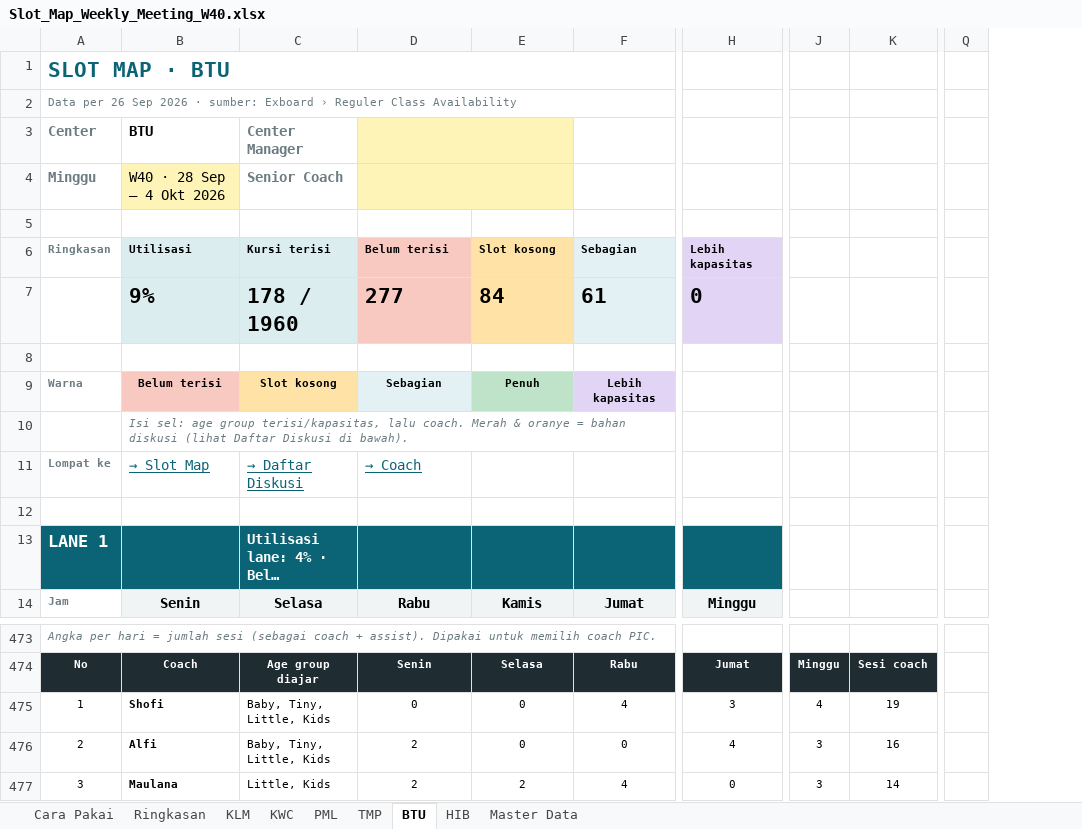
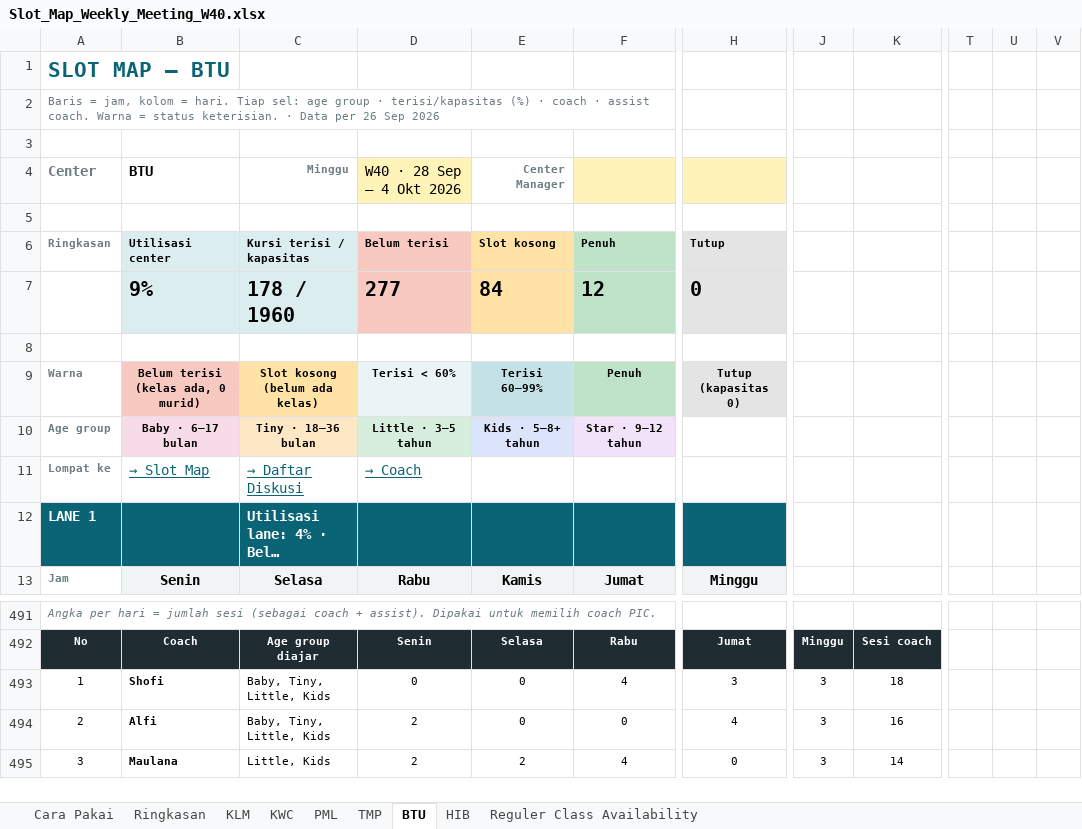
Before and after one commit to mrifqidata-code/Dashboard, an Excel workbook: working-sheet/Slot_Map_Weekly_Meeting_W40.xlsx, sheet BTU, drawn as a sheet; only a part is shown, gaps mark what is left out; long unchanged cells end in …; values as stored, in another font and other column widths than the file's, no borders; charts and pictures and conditional formats not drawn; removed rows and columns are numbered as before the commit, all else as after; rows hold the shown columns only; the diff covers the shown part only; the diff names each change by its address in the sheet, - before the commit and + after, or states it on an @@ line.

```diff
--- a/working-sheet/Slot_Map_Weekly_Meeting_W40.xlsx (sheet BTU)
+++ b/working-sheet/Slot_Map_Weekly_Meeting_W40.xlsx (sheet BTU)
-sheet tab: Master Data
+sheet tab: Reguler Class Availability
-column H, row 14: Minggu; rows 474-477: Jumat | 3 | 4 | 0
+column H, row 13: Minggu; rows 492-495: Jumat | 3 | 4 | 0
@@ column Q hidden, empty @@
@@ column T unhidden, empty @@
@@ column U unhidden, empty @@
@@ column V unhidden, empty @@
@@ column A renumbered between rows 1 and 2 @@
-A1:F1 merged
-A2:F2 merged
-row 3: Center | BTU | Center Manager
-row 4: Minggu | W40 · 28 Sep – 4 Okt 2026 | Senior Coach
-row 6: Ringkasan | Utilisasi | Kursi terisi | Belum terisi | Slot kosong | Sebagian | Lebih kapasitas
-row 7:  | 9% | 178 / 1960 | 277 | 84 | 61 | 0
+row 4: Center | BTU | Minggu | W40 · 28 Sep – 4 Okt 2026 | Center Manager
-row 9: Warna | Belum terisi | Slot kosong | Sebagian | Penuh | Lebih kapasitas
+row 6: Ringkasan | Utilisasi center | Kursi terisi / kapasitas | Belum terisi | Slot kosong | Penuh | Tutup
+row 7:  | 9% | 178 / 1960 | 277 | 84 | 12 | 0
-B8: Isi sel: age group terisi/kapasitas, lalu coach. Merah & oranye = bahan diskusi (lihat Daftar Diskusi di bawah).
+B8: (empty)
+row 9: Warna | Belum terisi (kelas ada, 0 murid) | Slot kosong (belum ada kelas) | Terisi < 60% | Terisi 60–99% | Penuh | Tutup (kapasitas 0)
+row 10: Age group | Baby · 6–17 bulan | Tiny · 18–36 bulan | Little · 3–5 tahun | Kids · 5–8+ tahun | Star · 9–12 tahun
-row 12: (empty)
@@ A12 text size: smaller @@
-J493: 4
+J493: 3
-K493: 19
+K493: 18
```
Also changed, not shown: 38 added rows, 19 removed rows, 17 added columns, 358 edited cells and cell formats elsewhere in this sheet, sheet Reguler Class Availability, sheet KLM, sheet HIB, sheet KWC, sheet PML, sheet TMP, 1 more sheet, formulas that keep their value, hidden cells, charts or pictures, 3 other files.
